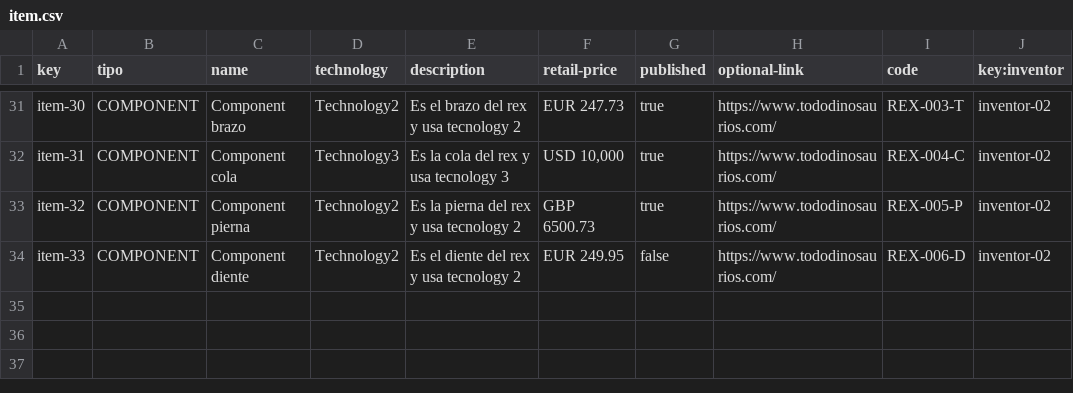
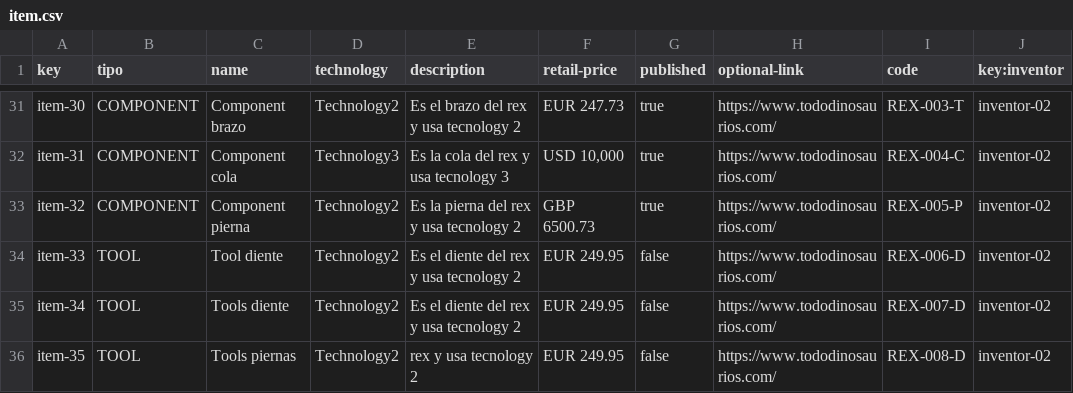
Before and after one commit to alebangon/Acme-Toolkits, a CSV file: src/main/webapp/WEB-INF/resources/sample-data/item.csv, drawn as a sheet; only a part is shown, gaps mark what is left out.

```diff
--- a/src/main/webapp/WEB-INF/resources/sample-data/item.csv
+++ b/src/main/webapp/WEB-INF/resources/sample-data/item.csv
@@ -33,2 +33,4 @@ item-31,COMPONENT,Component cola,Technology3,Es la cola del rex y usa tecnology
 item-32,COMPONENT,Component pierna,Technology2,Es la pierna del rex y usa tecnology 2,GBP 6500.73,true,https://www.tododinosaurios.com/,REX-005-P,inventor-02
-item-33,COMPONENT,Component diente,Technology2,Es el diente del rex y usa tecnology 2,EUR 249.95,false,https://www.tododinosaurios.com/,REX-006-D,inventor-02
+item-33,TOOL,Tool diente,Technology2,Es el diente del rex y usa tecnology 2,EUR 249.95,false,https://www.tododinosaurios.com/,REX-006-D,inventor-02
+item-34,TOOL,Tools diente,Technology2,Es el diente del rex y usa tecnology 2,EUR 249.95,false,https://www.tododinosaurios.com/,REX-007-D,inventor-02
+item-35,TOOL,Tools piernas,Technology2,rex y usa tecnology 2,EUR 249.95,false,https://www.tododinosaurios.com/,REX-008-D,inventor-02
```
Also changed, not shown: 2 other files.
